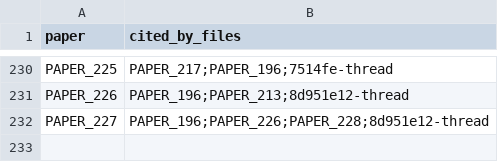
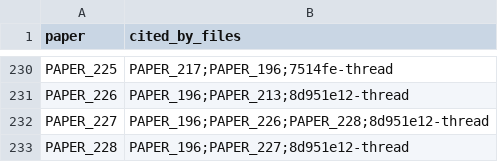
Before and after one commit to Daniel8Murphy0007/Star-Magic-Program, a CSV file: UNIFIED_REGISTRY_CORPUS_CITATIONS.csv, drawn as a sheet; only a part is shown, gaps mark what is left out; the diff names each change by its address in the sheet, - before the commit and + after, or states it on an @@ line.

```diff
--- a/UNIFIED_REGISTRY_CORPUS_CITATIONS.csv
+++ b/UNIFIED_REGISTRY_CORPUS_CITATIONS.csv
+row 233: PAPER_228 | PAPER_196;PAPER_227;8d951e12-thread
```
Also changed, not shown: UNIFIED_REGISTRY.csv, UNIFIED_REGISTRY_GRAPH.csv, 11 other files.
